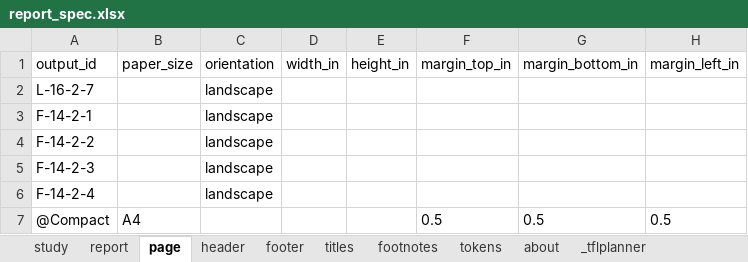
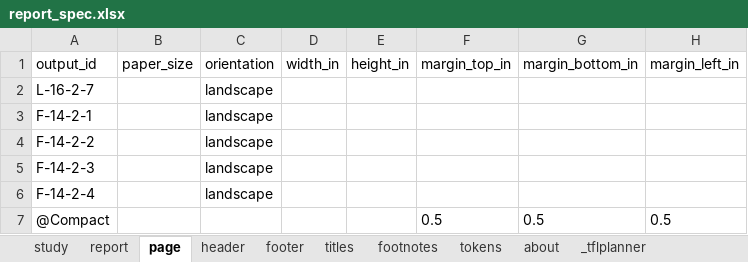
Before and after one commit to ichirio/tflplanner, an Excel workbook: inst/sample/SAMPLE-01/spec/report_spec.xlsx, sheet page, drawn as a sheet; only a part is shown; values as stored, in another font and other column widths than the file's, no borders; the diff names each change by its address in the sheet, - before the commit and + after, or states it on an @@ line.

```diff
--- a/inst/sample/SAMPLE-01/spec/report_spec.xlsx (sheet page)
+++ b/inst/sample/SAMPLE-01/spec/report_spec.xlsx (sheet page)
-B7 (paper_size): A4
+B7 (paper_size): (empty)
```
Also changed, not shown: inst/sample/SAMPLE-01/spec/listing_figure_spec.xlsx, inst/sample/SAMPLE-01/spec/table_spec.xlsx, 8 other files.
